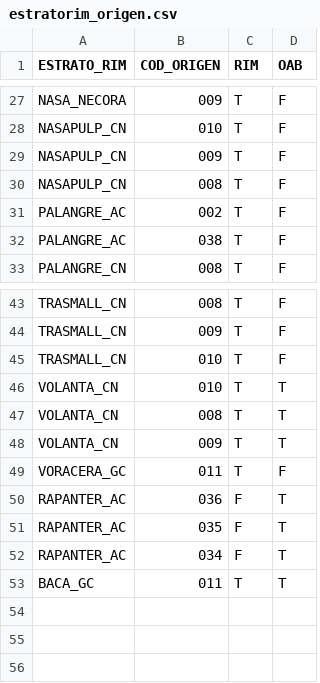
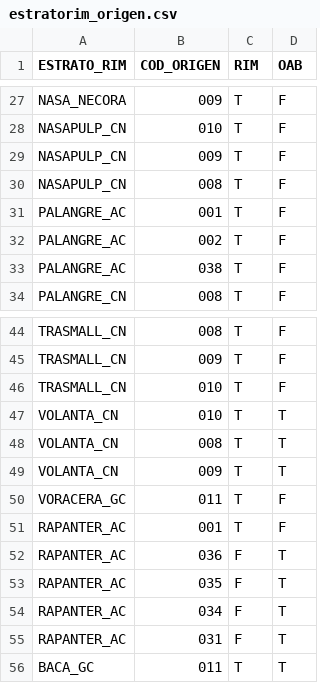
Before and after one commit to Eucrow/sapmuebase, a CSV file: data-raw/estratorim_origen.csv, drawn as a sheet; only a part is shown, gaps mark what is left out.

Commit message:
Add new content to estratorim_origen dataset. Clean useles files. Update .gitignore

```diff
--- a/data-raw/estratorim_origen.csv
+++ b/data-raw/estratorim_origen.csv
@@ -30,2 +30,3 @@ NASAPULP_CN,009,T,F
 NASAPULP_CN,008,T,F
+PALANGRE_AC,001,T,F
 PALANGRE_AC,002,T,F
@@ -49,2 +50,3 @@ VOLANTA_CN,009,T,T
 VORACERA_GC,011,T,F
+RAPANTER_AC,001,T,F
 RAPANTER_AC,036,F,T
@@ -52,2 +54,3 @@ RAPANTER_AC,035,F,T
 RAPANTER_AC,034,F,T
+RAPANTER_AC,031,F,T
 BACA_GC,011,T,T
```
Also changed, not shown: data-raw/formato_variables.csv, data-raw/relacion_variables.csv, 4 other files.
